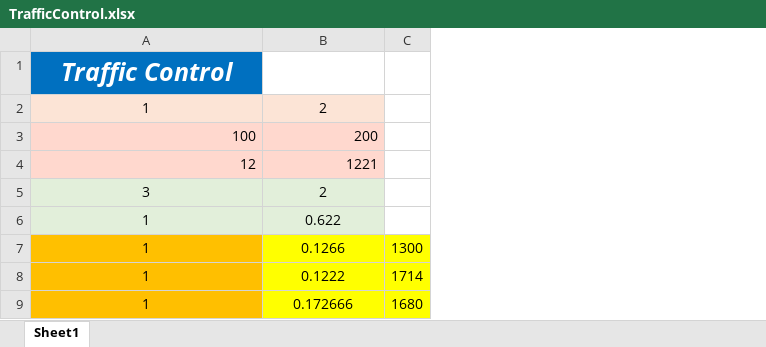
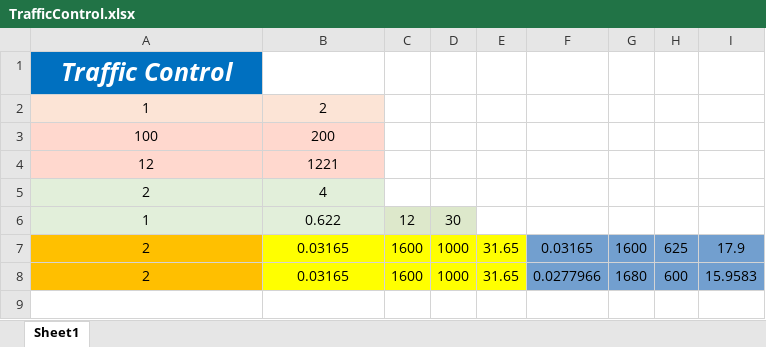
Before and after one commit to tung-dnt/GameTheory, an Excel workbook: input/TrafficControl.xlsx, sheet Sheet1, drawn as a sheet; values as stored, in another font and other column widths than the file's, no borders; removed rows and columns are numbered as before the commit, all else as after; the diff names each change by its address in the sheet, - before the commit and + after, or states it on an @@ line.

```diff
--- a/input/TrafficControl.xlsx (sheet Sheet1)
+++ b/input/TrafficControl.xlsx (sheet Sheet1)
+column C, row 6: 12
+column D, row 6: 30
+column E, empty
+column F, empty
+column H, empty
+column I, empty
-A3:B4 alignment: right
+A3:B4 alignment: center
-row 5: 3 | 2
+row 5: 2 | 4
-row 7: 1 | 0.1266 | 1300
-row 8: 1 | 0.1222 | 1714
-row 9: 1 | 0.172666 | 1680
+row 7: 2 | 0.03165 | 1600 | 1000 | 31.65 | 0.03165 | 1600 | 625 | 17.9
+row 8: 2 | 0.03165 | 1600 | 1000 | 31.65 | 0.0277966 | 1680 | 600 | 15.9583
```
Also changed, not shown: input/InputSample.xlsx, input/OilManagement.xlsx, 2 other files.
